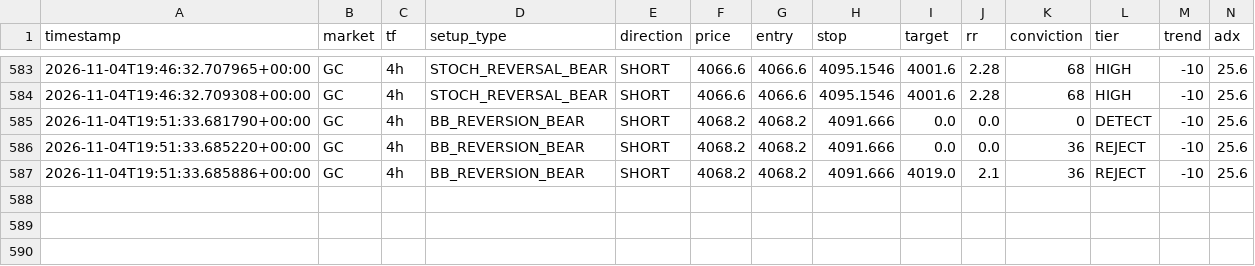
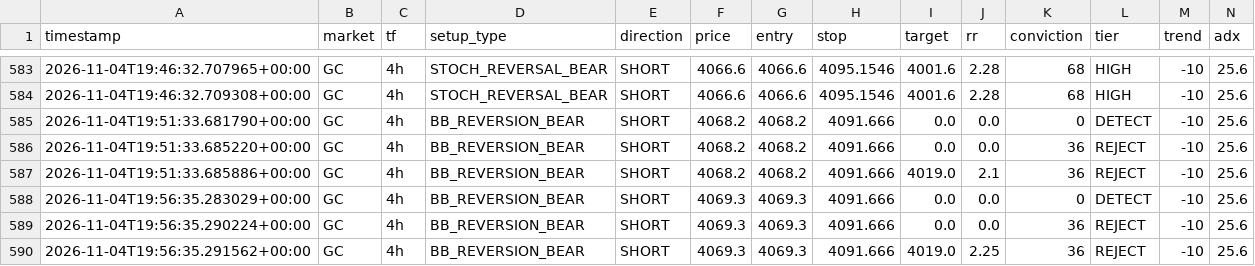
Before and after one commit to kdubsk1/bot, a CSV file: data/scan_log_tail.csv, drawn as a sheet; only a part is shown, gaps mark what is left out; rows hold the shown columns only; the diff names each change by its address in the sheet, - before the commit and + after, or states it on an @@ line.

Commit message:
Scan tail: 2026-11-04 20:10 UTC

```diff
--- a/data/scan_log_tail.csv
+++ b/data/scan_log_tail.csv
+row 588: 2026-11-04T19:56:35.283029+00:00 | GC | 4h | BB_REVERSION_BEAR | SHORT | 4069.3 | 4069.3 | 4091.666 | 0.0 | 0.0 | 0 | DETECT | -10 | 25.6
+row 589: 2026-11-04T19:56:35.290224+00:00 | GC | 4h | BB_REVERSION_BEAR | SHORT | 4069.3 | 4069.3 | 4091.666 | 0.0 | 0.0 | 36 | REJECT | -10 | 25.6
+row 590: 2026-11-04T19:56:35.291562+00:00 | GC | 4h | BB_REVERSION_BEAR | SHORT | 4069.3 | 4069.3 | 4091.666 | 4019.0 | 2.25 | 36 | REJECT | -10 | 25.6
```
